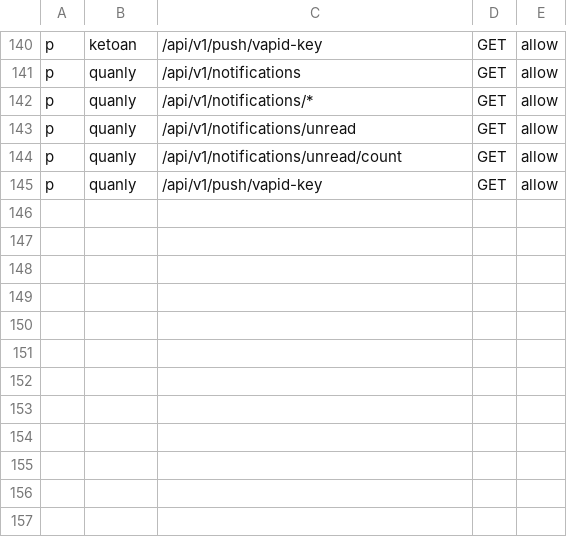
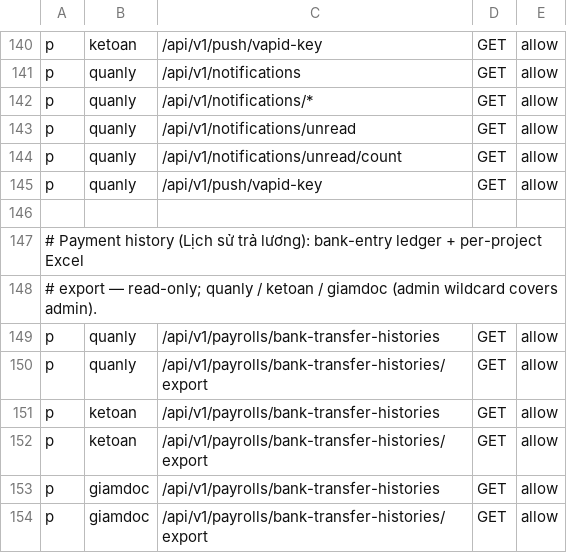
Before and after one commit to 4rankng/payroll-subscription, a CSV file: backend/configs/casbin_policy.csv, drawn as a sheet; only a part is shown, gaps mark what is left out; the diff names each change by its address in the sheet, - before the commit and + after, or states it on an @@ line.

Commit message:
feat(payroll): payment history API with filters and Excel export
- GET /payrolls/bank-transfer-histories — month/Ky/search filters, summary strip, 50/page
- GET /payrolls/bank-transfer-histories/export — per-project Excel (STT|NV|CCCD|Vị trí|Số tiền|Ngày thanh toán)
- Payment history service: paid timesheets grouped by Ky, joined to transfer uploads
- Excel exporter with per-project sheets
- Casbin grants for quanly/ketoan/giamdoc
- Sổ cái (Ledger) page: batch list, export/email dialogs, recipients card
- Saoke utilities and service consolidation

PAYR-42

```diff
--- a/backend/configs/casbin_policy.csv
+++ b/backend/configs/casbin_policy.csv
+row 146: (empty)
+row 147: # Payment history (Lịch sử trả lương): bank-entry ledger + per-project Excel
+row 148: # export — read-only; quanly / ketoan / giamdoc (admin wildcard covers admin).
+row 149: p | quanly | /api/v1/payrolls/bank-transfer-histories | GET | allow
+row 150: p | quanly | /api/v1/payrolls/bank-transfer-histories/export | GET | allow
+row 151: p | ketoan | /api/v1/payrolls/bank-transfer-histories | GET | allow
+row 152: p | ketoan | /api/v1/payrolls/bank-transfer-histories/export | GET | allow
+row 153: p | giamdoc | /api/v1/payrolls/bank-transfer-histories | GET | allow
+row 154: p | giamdoc | /api/v1/payrolls/bank-transfer-histories/export | GET | allow
```
Also changed, not shown: 21 other files.
